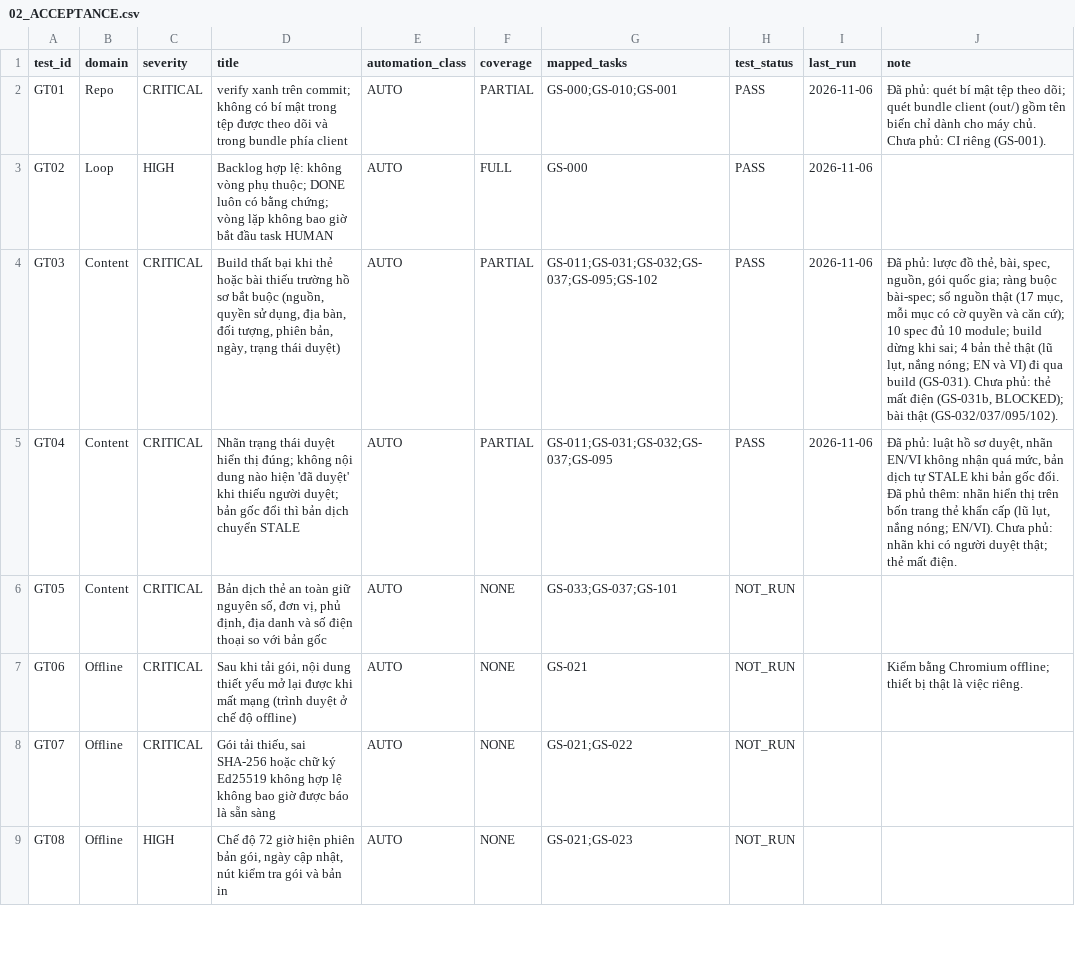
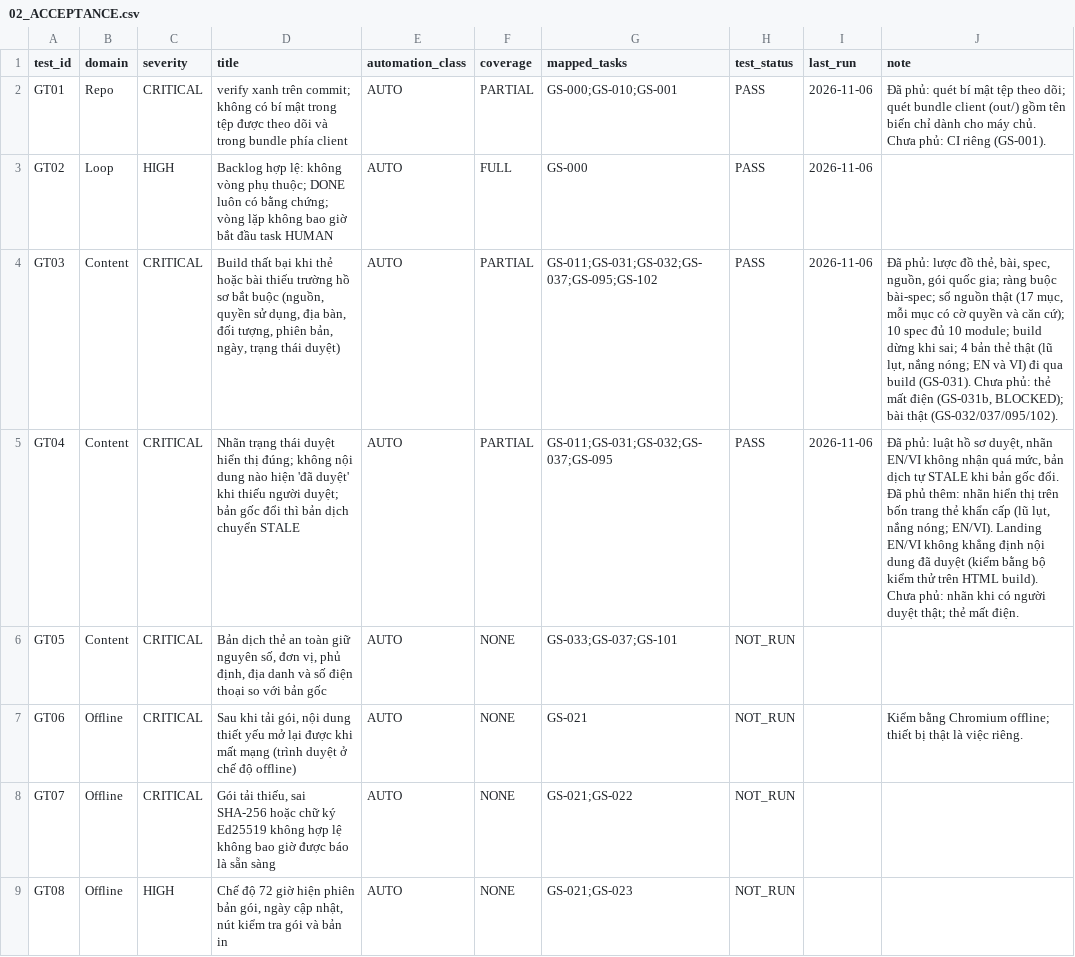
Before and after one commit to tranhatam-collab/AFTERVIA, a CSV file: groundstead/docs/plan/02_ACCEPTANCE.csv, drawn as a sheet; only a part is shown; the diff covers the shown part only.

```diff
--- a/groundstead/docs/plan/02_ACCEPTANCE.csv
+++ b/groundstead/docs/plan/02_ACCEPTANCE.csv
@@ -4,3 +4,3 @@ GT02,Loop,HIGH,Backlog hợp lệ: không vòng phụ thuộc; DONE luôn có b
 GT03,Content,CRITICAL,"Build thất bại khi thẻ hoặc bài thiếu trường hồ sơ bắt buộc (nguồn, quyền sử dụng, địa bàn, đối tượng, phiên bản, ngày, trạng thái duyệt)",AUTO,PARTIAL,GS-011;GS-031;GS-032;GS-037;GS-095;GS-102,PASS,2026-11-06,"Đã phủ: lược đồ thẻ, bài, spec, nguồn, gói quốc gia; ràng buộc bài-spec; sổ nguồn thật (17 mục, mỗi mục có cờ quyền và căn cứ); 10 spec đủ 10 module; build dừng khi sai; 4 bản thẻ thật (lũ lụt, nắng nóng; EN và VI) đi qua build (GS-031). Chưa phủ: thẻ mất điện (GS-031b, BLOCKED); bài thật (GS-032/037/095/102)."
-GT04,Content,CRITICAL,Nhãn trạng thái duyệt hiển thị đúng; không nội dung nào hiện 'đã duyệt' khi thiếu người duyệt; bản gốc đổi thì bản dịch chuyển STALE,AUTO,PARTIAL,GS-011;GS-031;GS-032;GS-037;GS-095,PASS,2026-11-06,"Đã phủ: luật hồ sơ duyệt, nhãn EN/VI không nhận quá mức, bản dịch tự STALE khi bản gốc đổi. Đã phủ thêm: nhãn hiển thị trên bốn trang thẻ khẩn cấp (lũ lụt, nắng nóng; EN/VI). Chưa phủ: nhãn khi có người duyệt thật; thẻ mất điện."
+GT04,Content,CRITICAL,Nhãn trạng thái duyệt hiển thị đúng; không nội dung nào hiện 'đã duyệt' khi thiếu người duyệt; bản gốc đổi thì bản dịch chuyển STALE,AUTO,PARTIAL,GS-011;GS-031;GS-032;GS-037;GS-095,PASS,2026-11-06,"Đã phủ: luật hồ sơ duyệt, nhãn EN/VI không nhận quá mức, bản dịch tự STALE khi bản gốc đổi. Đã phủ thêm: nhãn hiển thị trên bốn trang thẻ khẩn cấp (lũ lụt, nắng nóng; EN/VI). Landing EN/VI không khẳng định nội dung đã duyệt (kiểm bằng bộ kiểm thử trên HTML build). Chưa phủ: nhãn khi có người duyệt thật; thẻ mất điện."
 GT05,Content,CRITICAL,"Bản dịch thẻ an toàn giữ nguyên số, đơn vị, phủ định, địa danh và số điện thoại so với bản gốc",AUTO,NONE,GS-033;GS-037;GS-101,NOT_RUN,,
```
Also changed, not shown: 4 edited cells elsewhere in this file, 11 other files.
